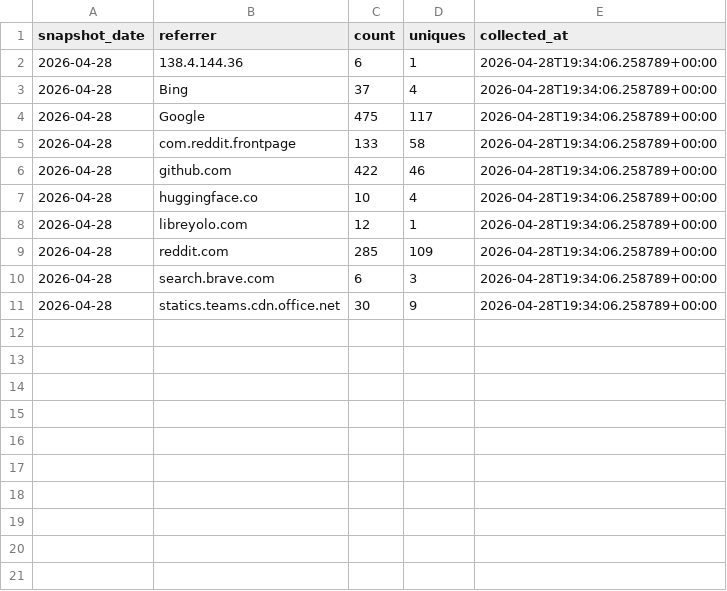
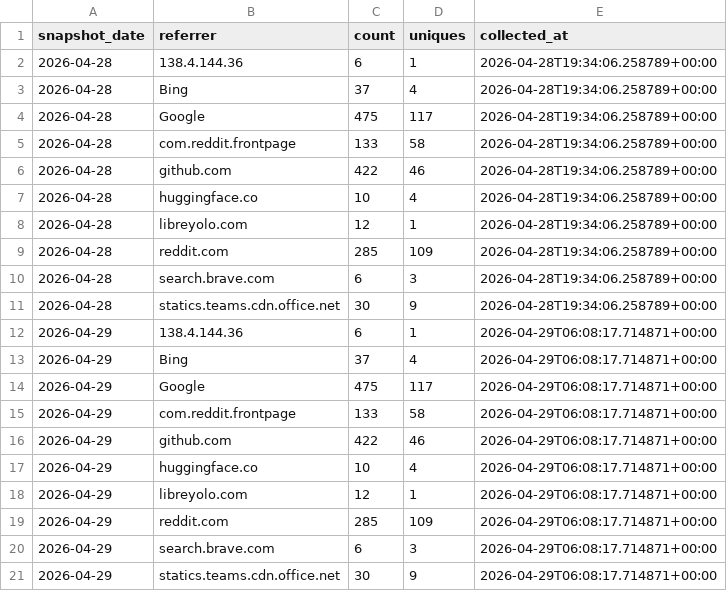
Before and after one commit to LibreYOLO/libreyolo, a CSV file: analytics/github-traffic/referrers.csv, drawn as a sheet.

```diff
--- a/analytics/github-traffic/referrers.csv
+++ b/analytics/github-traffic/referrers.csv
@@ -11 +11,11 @@ snapshot_date,referrer,count,uniques,collected_at
 2026-04-28,statics.teams.cdn.office.net,30,9,2026-04-28T19:34:06.258789+00:00
+2026-04-29,138.4.144.36,6,1,2026-04-29T06:08:17.714871+00:00
+2026-04-29,Bing,37,4,2026-04-29T06:08:17.714871+00:00
+2026-04-29,Google,475,117,2026-04-29T06:08:17.714871+00:00
+2026-04-29,com.reddit.frontpage,133,58,2026-04-29T06:08:17.714871+00:00
+2026-04-29,github.com,422,46,2026-04-29T06:08:17.714871+00:00
+2026-04-29,huggingface.co,10,4,2026-04-29T06:08:17.714871+00:00
+2026-04-29,libreyolo.com,12,1,2026-04-29T06:08:17.714871+00:00
+2026-04-29,reddit.com,285,109,2026-04-29T06:08:17.714871+00:00
+2026-04-29,search.brave.com,6,3,2026-04-29T06:08:17.714871+00:00
+2026-04-29,statics.teams.cdn.office.net,30,9,2026-04-29T06:08:17.714871+00:00
```
Also changed, not shown: analytics/github-traffic/daily.csv, analytics/github-traffic/paths.csv, 2 other files.
